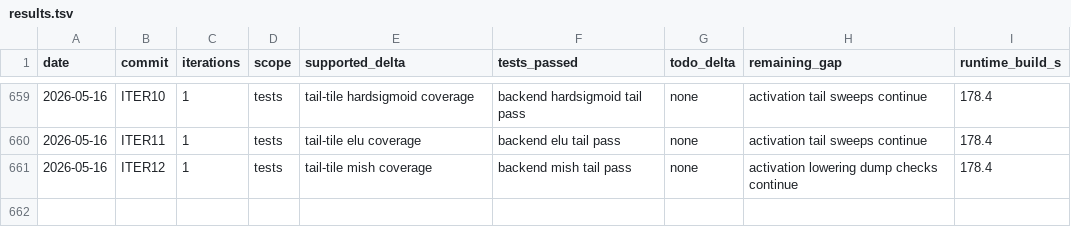
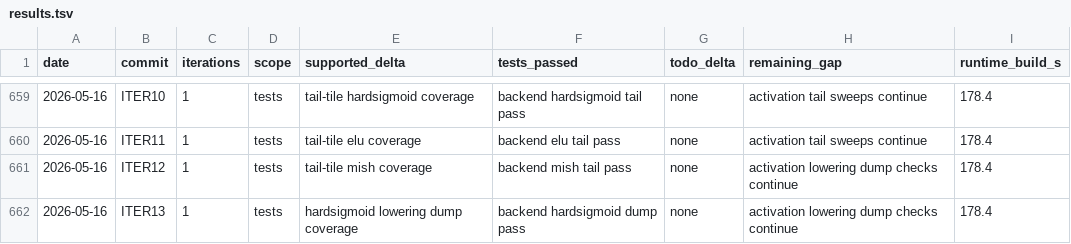
Before and after one commit to hanw/tinytpu, a TSV file: results.tsv, drawn as a sheet; only a part is shown, gaps mark what is left out.

Commit message:
tests: hardsigmoid lowering dump coverage

```diff
--- a/results.tsv
+++ b/results.tsv
@@ -661 +661,2 @@ date	commit	iterations	scope	supported_delta	tests_passed	todo_delta	remaining_g
 2026-05-16	ITER12	1	tests	tail-tile mish coverage	backend mish tail pass	none	activation lowering dump checks continue	178.4
+2026-05-16	ITER13	1	tests	hardsigmoid lowering dump coverage	backend hardsigmoid dump pass	none	activation lowering dump checks continue	178.4
```
Also changed, not shown: 1 other file.
